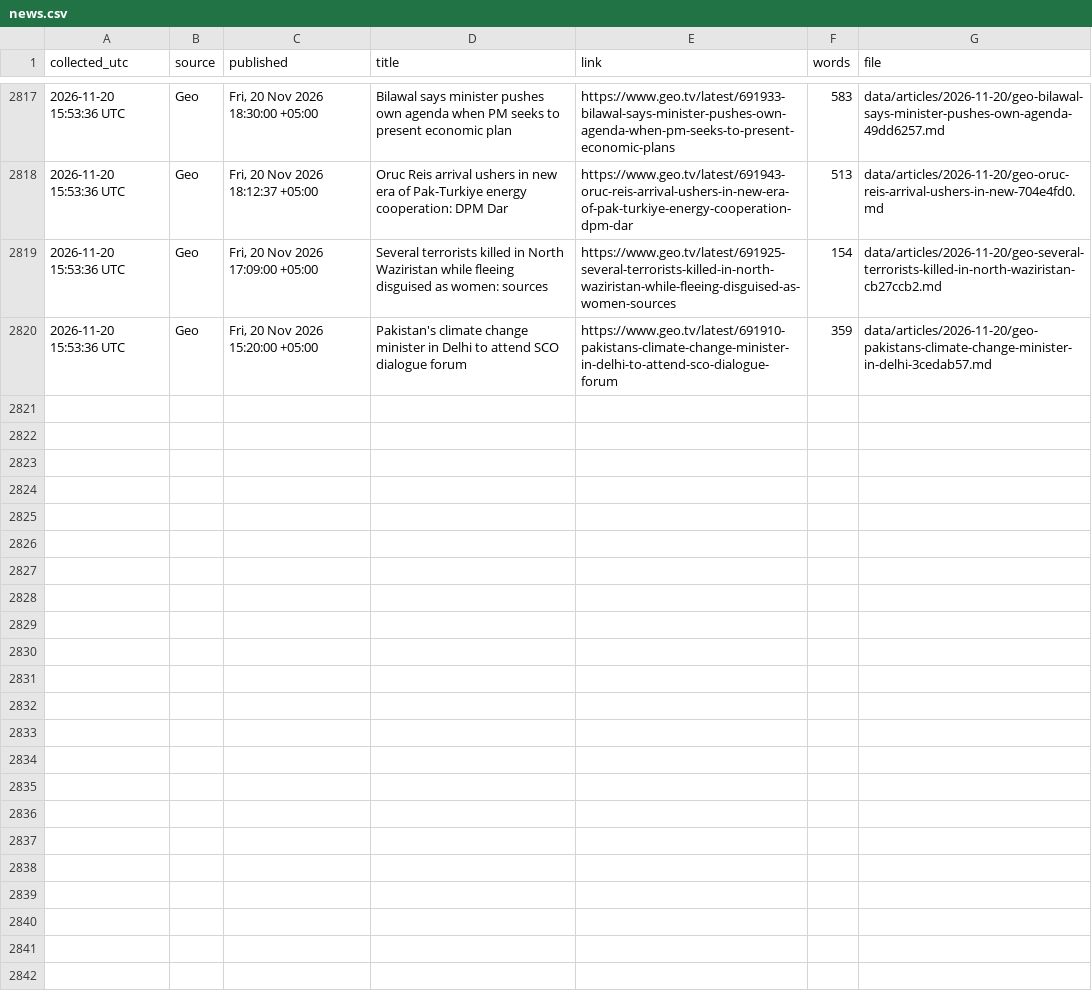
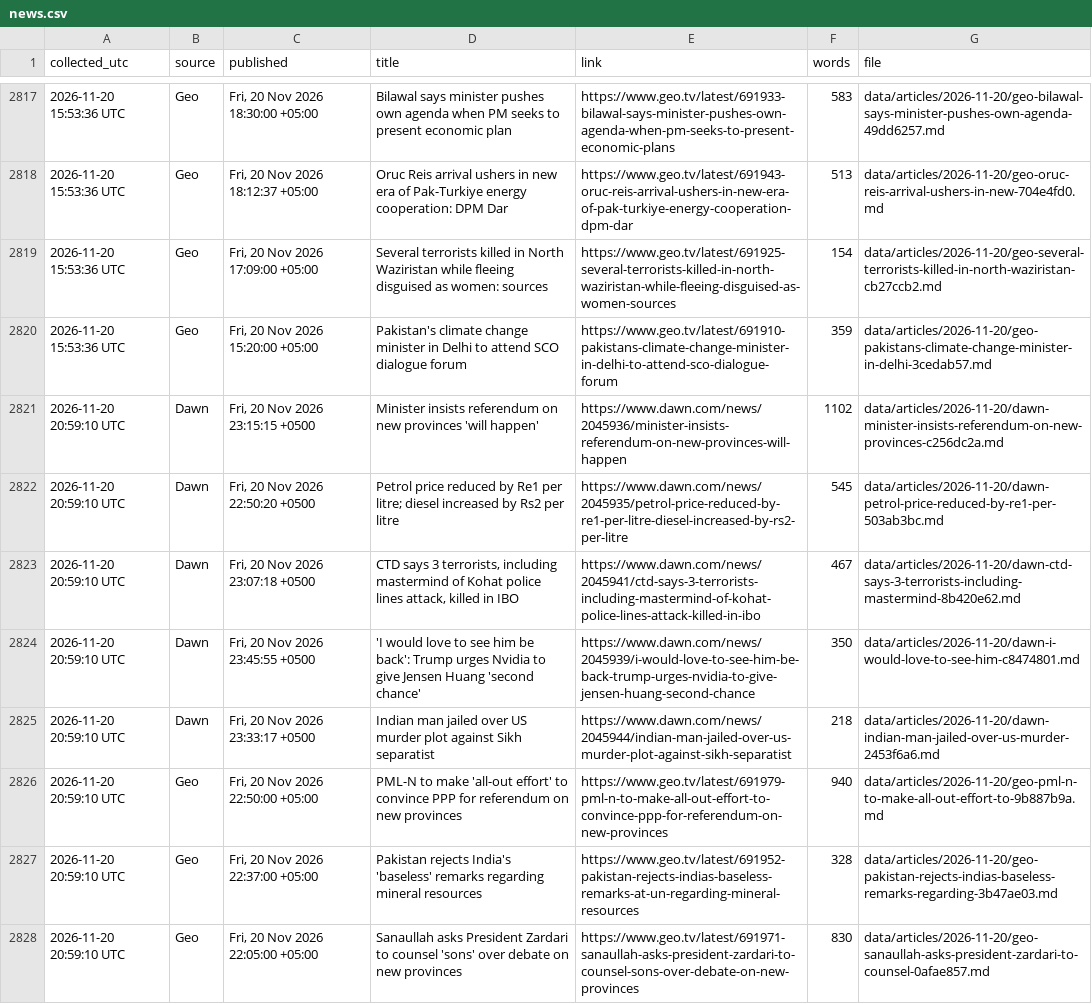
Before and after one commit to galiraza/github-actions-demo, a CSV file: data/news.csv, drawn as a sheet; only a part is shown, gaps mark what is left out; the diff names each change by its address in the sheet, - before the commit and + after, or states it on an @@ line.

```diff
--- a/data/news.csv
+++ b/data/news.csv
+row 2821: 2026-11-20 20:59:10 UTC | Dawn | Fri, 20 Nov 2026 23:15:15 +0500 | Minister insists referendum on new provinces 'will happen' | https://www.dawn.com/news/2045936/minister-insists-referendum-on-new-provinces-will-happen | 1102 | data/articles/2026-11-20/dawn-minister-insists-referendum-on-new-provinces-c256dc2a.md
+row 2822: 2026-11-20 20:59:10 UTC | Dawn | Fri, 20 Nov 2026 22:50:20 +0500 | Petrol price reduced by Re1 per litre; diesel increased by Rs2 per litre | https://www.dawn.com/news/2045935/petrol-price-reduced-by-re1-per-litre-diesel-increased-by-rs2-per-litre | 545 | data/articles/2026-11-20/dawn-petrol-price-reduced-by-re1-per-503ab3bc.md
+row 2823: 2026-11-20 20:59:10 UTC | Dawn | Fri, 20 Nov 2026 23:07:18 +0500 | CTD says 3 terrorists, including mastermind of Kohat police lines attack, killed in IBO | https://www.dawn.com/news/2045941/ctd-says-3-terrorists-including-mastermind-of-kohat-police-lines-attack-killed-in-ibo | 467 | data/articles/2026-11-20/dawn-ctd-says-3-terrorists-including-mastermind-8b420e62.md
+row 2824: 2026-11-20 20:59:10 UTC | Dawn | Fri, 20 Nov 2026 23:45:55 +0500 | 'I would love to see him be back': Trump urges Nvidia to give Jensen Huang 'second chance' | https://www.dawn.com/news/2045939/i-would-love-to-see-him-be-back-trump-urges-nvidia-to-give-jensen-huang-second-chance | 350 | data/articles/2026-11-20/dawn-i-would-love-to-see-him-c8474801.md
+row 2825: 2026-11-20 20:59:10 UTC | Dawn | Fri, 20 Nov 2026 23:33:17 +0500 | Indian man jailed over US murder plot against Sikh separatist | https://www.dawn.com/news/2045944/indian-man-jailed-over-us-murder-plot-against-sikh-separatist | 218 | data/articles/2026-11-20/dawn-indian-man-jailed-over-us-murder-2453f6a6.md
+row 2826: 2026-11-20 20:59:10 UTC | Geo | Fri, 20 Nov 2026 22:50:00 +05:00 | PML-N to make 'all-out effort' to convince PPP for referendum on new provinces | https://www.geo.tv/latest/691979-pml-n-to-make-all-out-effort-to-convince-ppp-for-referendum-on-new-provinces | 940 | data/articles/2026-11-20/geo-pml-n-to-make-all-out-effort-to-9b887b9a.md
+row 2827: 2026-11-20 20:59:10 UTC | Geo | Fri, 20 Nov 2026 22:37:00 +05:00 | Pakistan rejects India's 'baseless' remarks regarding mineral resources | https://www.geo.tv/latest/691952-pakistan-rejects-indias-baseless-remarks-at-un-regarding-mineral-resources | 328 | data/articles/2026-11-20/geo-pakistan-rejects-indias-baseless-remarks-regarding-3b47ae03.md
+row 2828: 2026-11-20 20:59:10 UTC | Geo | Fri, 20 Nov 2026 22:05:00 +05:00 | Sanaullah asks President Zardari to counsel 'sons' over debate on new provinces | https://www.geo.tv/latest/691971-sanaullah-asks-president-zardari-to-counsel-sons-over-debate-on-new-provinces | 830 | data/articles/2026-11-20/geo-sanaullah-asks-president-zardari-to-counsel-0afae857.md
```
Also changed, not shown: 9 other files.
